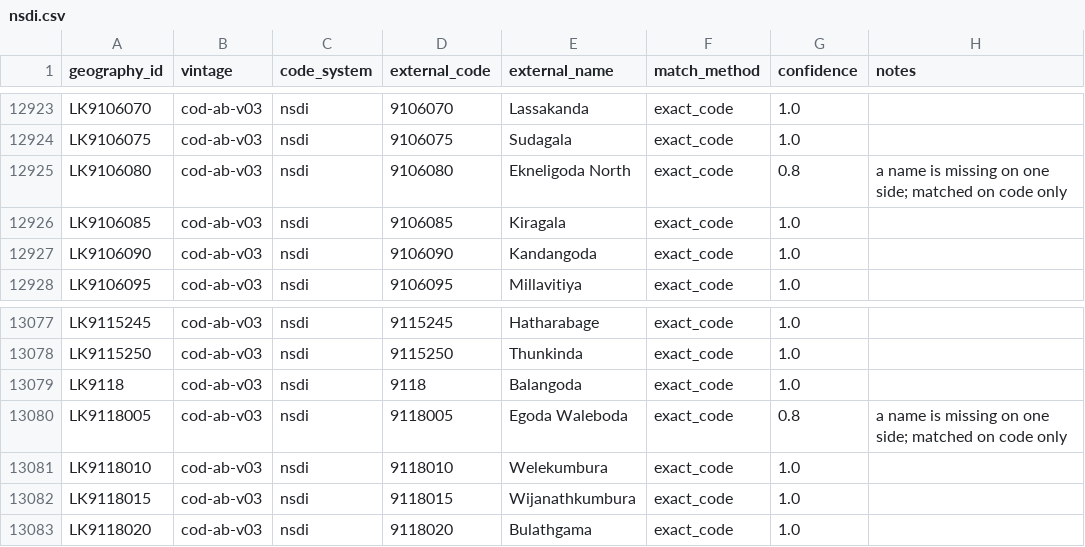
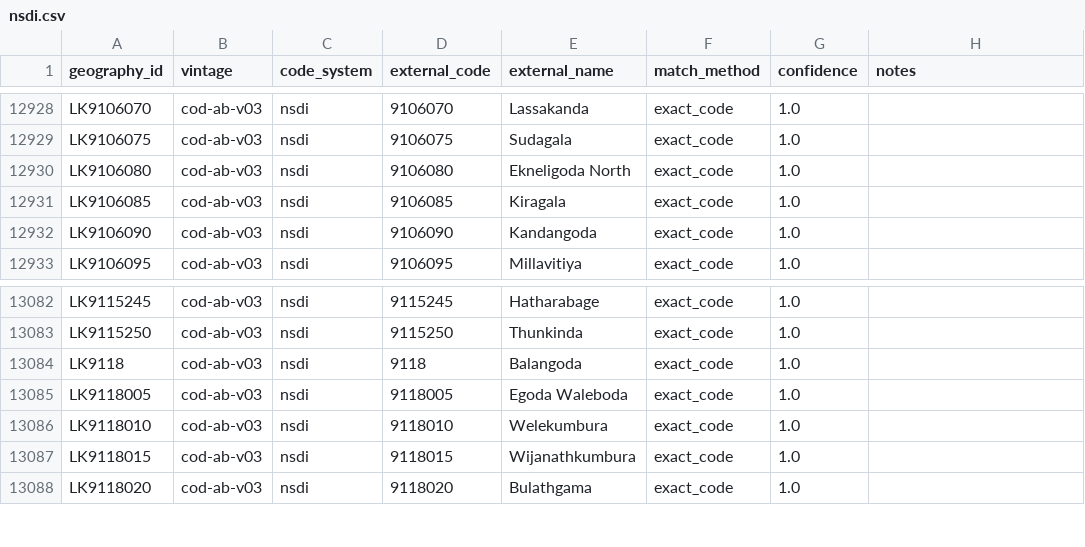
Before and after one commit to asithakuruppu/srilankafacts, a CSV file: catalog/geographies/codes/nsdi.csv, drawn as a sheet; only a part is shown, gaps mark what is left out; the diff covers the shown part only.

```diff
--- a/catalog/geographies/codes/nsdi.csv
+++ b/catalog/geographies/codes/nsdi.csv
@@ -12924,3 +12929,3 @@ LK9106070,cod-ab-v03,nsdi,9106070,Lassakanda,exact_code,1.0,
 LK9106075,cod-ab-v03,nsdi,9106075,Sudagala,exact_code,1.0,
-LK9106080,cod-ab-v03,nsdi,9106080,Ekneligoda North,exact_code,0.8,a name is missing on one side; matched on code only
+LK9106080,cod-ab-v03,nsdi,9106080,Ekneligoda North,exact_code,1.0,
 LK9106085,cod-ab-v03,nsdi,9106085,Kiragala,exact_code,1.0,
@@ -13079,3 +13084,3 @@ LK9115250,cod-ab-v03,nsdi,9115250,Thunkinda,exact_code,1.0,
 LK9118,cod-ab-v03,nsdi,9118,Balangoda,exact_code,1.0,
-LK9118005,cod-ab-v03,nsdi,9118005,Egoda Waleboda,exact_code,0.8,a name is missing on one side; matched on code only
+LK9118005,cod-ab-v03,nsdi,9118005,Egoda Waleboda,exact_code,1.0,
 LK9118010,cod-ab-v03,nsdi,9118010,Welekumbura,exact_code,1.0,
```
Also changed, not shown: 5 added rows elsewhere in this file, catalog/geographies/manual-matches.csv, catalog/geographies/manual-review.csv, 10 other files.
